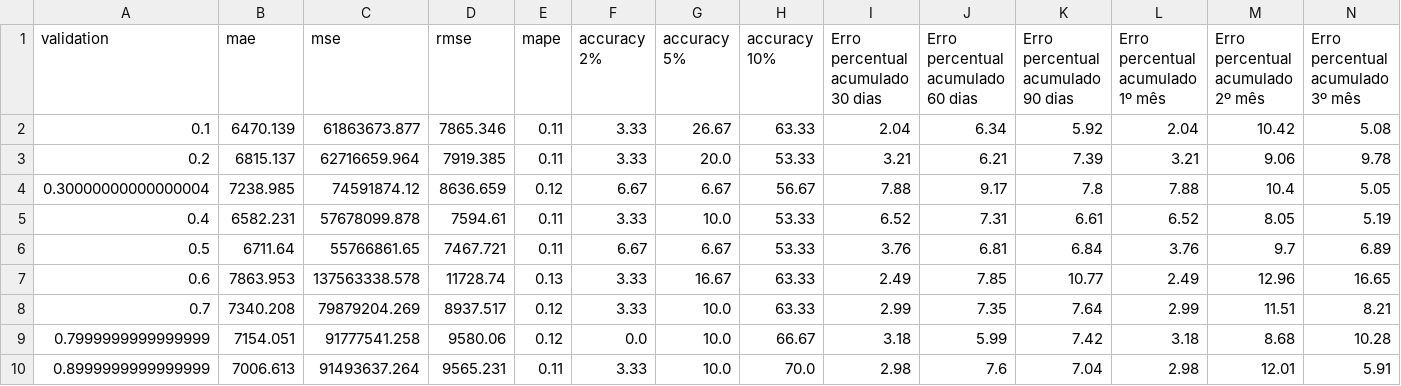
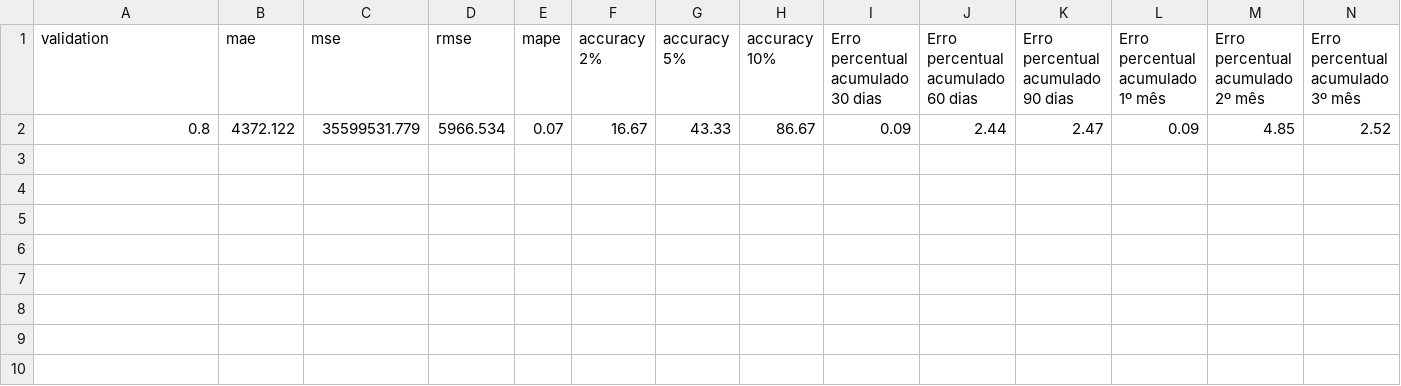
Before and after one commit to RenanFTorres/lstm-timeseries-energy, a CSV file: Resultados_PSO/pso_du/3_days/avaliacao_testes/teste_1/results.csv, drawn as a sheet.

```diff
--- a/Resultados_PSO/pso_du/3_days/avaliacao_testes/teste_1/results.csv
+++ b/Resultados_PSO/pso_du/3_days/avaliacao_testes/teste_1/results.csv
@@ -1,10 +1,2 @@
 validation,mae,mse,rmse,mape,accuracy 2%,accuracy 5%,accuracy 10%,Erro percentual acumulado 30 dias,Erro percentual acumulado 60 dias,Erro percentual acumulado 90 dias,Erro percentual acumulado 1º mês,Erro percentual acumulado 2º mês,Erro percentual acumulado 3º mês
-0.1,6470.139,61863673.877,7865.346,0.11,3.33,26.67,63.33,2.04,6.34,5.92,2.04,10.42,5.08
-0.2,6815.137,62716659.964,7919.385,0.11,3.33,20.0,53.33,3.21,6.21,7.39,3.21,9.06,9.78
-0.30000000000000004,7238.985,74591874.12,8636.659,0.12,6.67,6.67,56.67,7.88,9.17,7.8,7.88,10.4,5.05
-0.4,6582.231,57678099.878,7594.61,0.11,3.33,10.0,53.33,6.52,7.31,6.61,6.52,8.05,5.19
-0.5,6711.64,55766861.65,7467.721,0.11,6.67,6.67,53.33,3.76,6.81,6.84,3.76,9.7,6.89
-0.6,7863.953,137563338.578,11728.74,0.13,3.33,16.67,63.33,2.49,7.85,10.77,2.49,12.96,16.65
-0.7,7340.208,79879204.269,8937.517,0.12,3.33,10.0,63.33,2.99,7.35,7.64,2.99,11.51,8.21
-0.7999999999999999,7154.051,91777541.258,9580.06,0.12,0.0,10.0,66.67,3.18,5.99,7.42,3.18,8.68,10.28
-0.8999999999999999,7006.613,91493637.264,9565.231,0.11,3.33,10.0,70.0,2.98,7.6,7.04,2.98,12.01,5.91
+0.8,4372.122,35599531.779,5966.534,0.07,16.67,43.33,86.67,0.09,2.44,2.47,0.09,4.85,2.52
```
Also changed, not shown: 29 other files.
